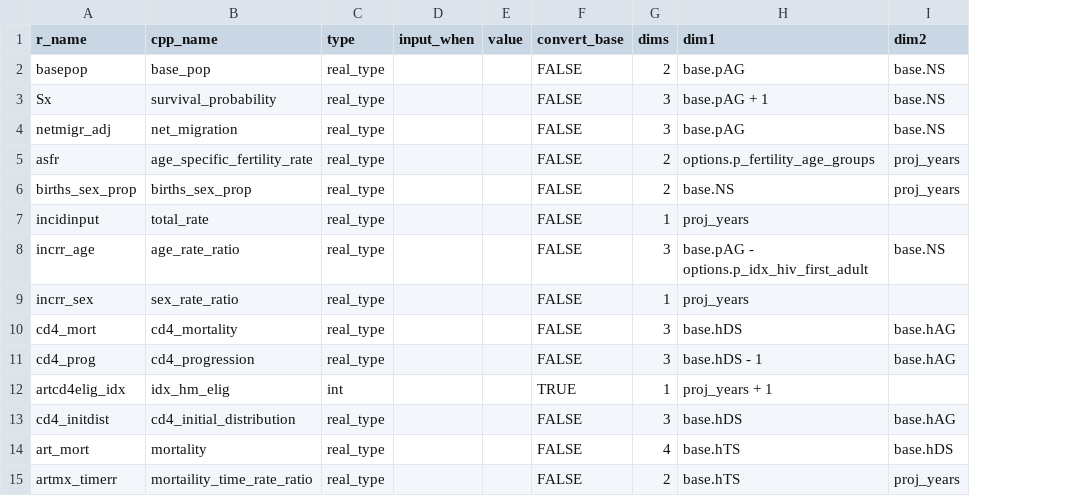
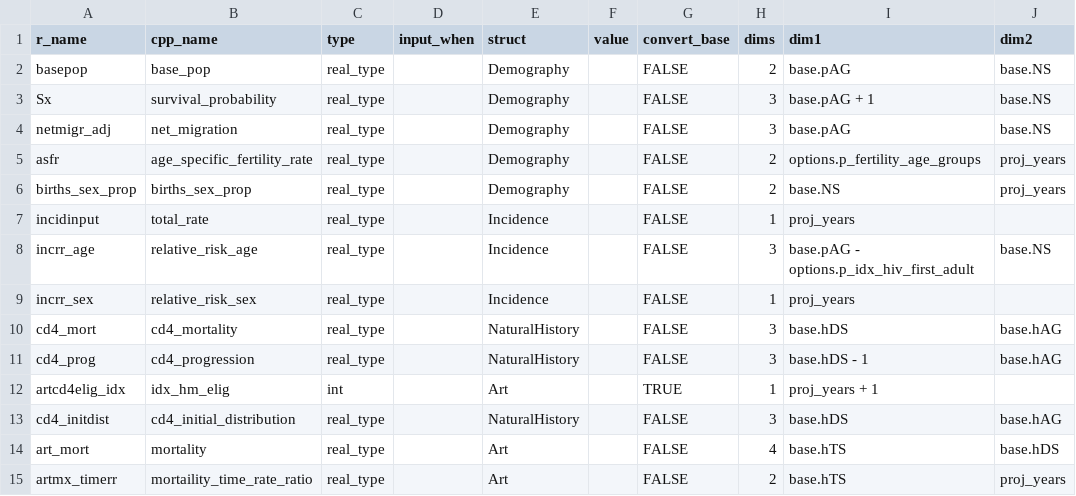
Before and after one commit to hivtools/leapfrog, a CSV file: inst/cpp_generation/model_input.csv, drawn as a sheet; only a part is shown; the diff names each change by its address in the sheet, - before the commit and + after, or states it on an @@ line.

Commit message:
Generate parameter types

```diff
--- a/inst/cpp_generation/model_input.csv
+++ b/inst/cpp_generation/model_input.csv
+column E (struct), rows 2-15: Demography | Demography | Demography | Demography | Demography | Incidence | Incidence | Incidence | NaturalHistory | NaturalHistory | Art | NaturalHistory | Art | Art
-B8 (cpp_name): age_rate_ratio
+B8 (cpp_name): relative_risk_age
-B9 (cpp_name): sex_rate_ratio
+B9 (cpp_name): relative_risk_sex
```
Also changed, not shown: 3 other files.
